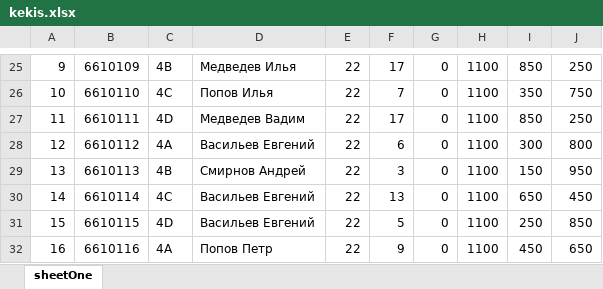
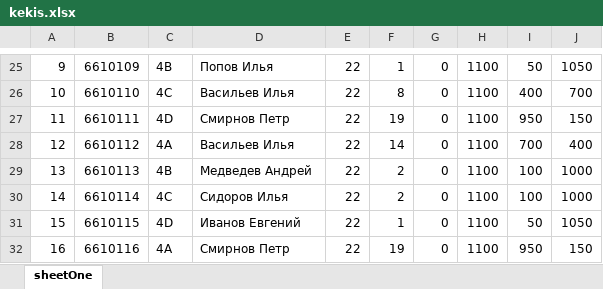
Before and after one commit to piligrim-a3/stp-doc-xlsx, an Excel workbook: kekis.xlsx, sheet sheetOne, drawn as a sheet; only a part is shown, gaps mark what is left out; values as stored, in another font and other column widths than the file's, no cell formats; the diff covers the shown part only; the diff names each change by its address in the sheet, - before the commit and + after, or states it on an @@ line.

```diff
--- a/kekis.xlsx (sheet sheetOne)
+++ b/kekis.xlsx (sheet sheetOne)
-D25: Медведев Илья
+D25: Попов Илья
-F25: 17
+F25: 1
-I25: 850
+I25: 50
-J25: 250
+J25: 1050
-D26: Попов Илья
+D26: Васильев Илья
-F26: 7
+F26: 8
-I26: 350
+I26: 400
-J26: 750
+J26: 700
-D27: Медведев Вадим
+D27: Смирнов Петр
-F27: 17
+F27: 19
-I27: 850
+I27: 950
-J27: 250
+J27: 150
-D28: Васильев Евгений
+D28: Васильев Илья
-F28: 6
+F28: 14
-I28: 300
+I28: 700
-J28: 800
+J28: 400
-D29: Смирнов Андрей
+D29: Медведев Андрей
-F29: 3
+F29: 2
-I29: 150
+I29: 100
-J29: 950
+J29: 1000
-D30: Васильев Евгений
+D30: Сидоров Илья
-F30: 13
+F30: 2
-I30: 650
+I30: 100
-J30: 450
+J30: 1000
-D31: Васильев Евгений
+D31: Иванов Евгений
-F31: 5
+F31: 1
-I31: 250
+I31: 50
-J31: 850
+J31: 1050
-D32: Попов Петр
+D32: Смирнов Петр
-F32: 9
+F32: 19
-I32: 450
+I32: 950
-J32: 650
+J32: 150
```
Also changed, not shown: 131 edited cells elsewhere in this sheet, cell formats, 1 other file.
